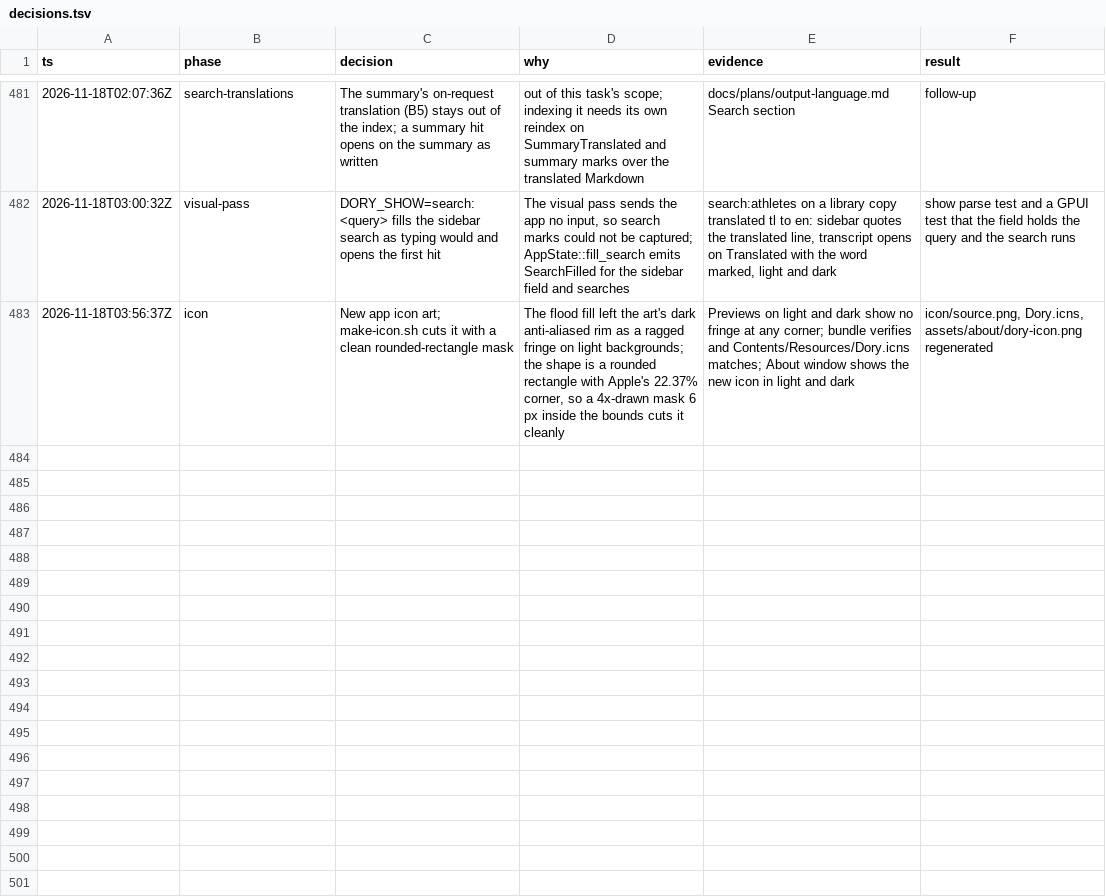
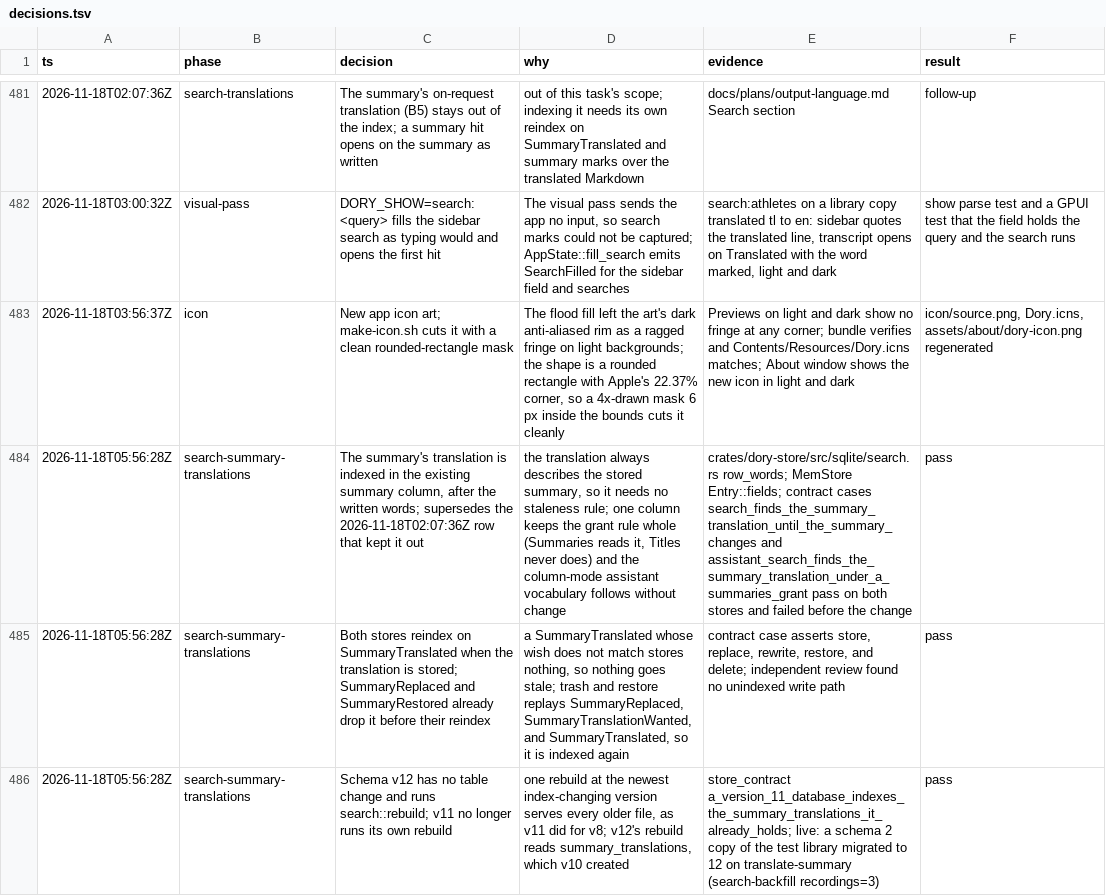
Before and after one commit to duyth1203/dory, a TSV file: docs/plans/decisions.tsv, drawn as a sheet; only a part is shown, gaps mark what is left out; the diff covers the shown part only; the diff names each change by its address in the sheet, - before the commit and + after, or states it on an @@ line.

Commit message:
feat(search): find and mark translated summary text
A summary translated on request was not indexed, so a query in its language
found nothing. It is now findable and marked like a transcript translation.

- Store: the FTS5 summary column holds the written summary, then its
  translation. Both stores reindex on SummaryTranslated; SummaryReplaced and
  SummaryRestored already drop the translation before they reindex. Schema
  v12 rebuilds the index so libraries index the translations they hold, and
  v11 no longer runs its own rebuild.
- Core: snippets quote the translated summary line before the written one,
  after the transcript, for the sidebar and for assistant search. A
  Summaries grant reads the translation, a Titles grant never does.
- GPUI: a search shows summary matches on the version the tab shows, unless
  only the other version holds one. A hit opens on that version instead of
  always on the original, and Find Next switches back to it.

```diff
--- a/docs/plans/decisions.tsv
+++ b/docs/plans/decisions.tsv
+row 484: 2026-11-18T05:56:28Z | search-summary-translations | The summary's translation is indexed in the existing summary column, after the written words; supersedes the 2026-11-18T02:07:36Z row that kept it out | the translation always describes the stored summary, so it needs no staleness rule; one column keeps the grant rule whole (Summaries reads it, Titles never does) and the column-mode assistant vocabulary follows without change | crates/dory-store/src/sqlite/search.rs row_words; MemStore Entry::fields; contract cases search_finds_the_summary_translation_until_the_summary_changes and assistant_search_finds_the_summary_translation_under_a_summaries_grant pass on both stores and failed before the change | pass
+row 485: 2026-11-18T05:56:28Z | search-summary-translations | Both stores reindex on SummaryTranslated when the translation is stored; SummaryReplaced and SummaryRestored already drop it before their reindex | a SummaryTranslated whose wish does not match stores nothing, so nothing goes stale; trash and restore replays SummaryReplaced, SummaryTranslationWanted, and SummaryTranslated, so it is indexed again | contract case asserts store, replace, rewrite, restore, and delete; independent review found no unindexed write path | pass
+row 486: 2026-11-18T05:56:28Z | search-summary-translations | Schema v12 has no table change and runs search::rebuild; v11 no longer runs its own rebuild | one rebuild at the newest index-changing version serves every older file, as v11 did for v8; v12's rebuild reads summary_translations, which v10 created | store_contract a_version_11_database_indexes_the_summary_translations_it_already_holds; live: a schema 2 copy of the test library migrated to 12 on translate-summary (search-backfill recordings=3) | pass
```
Also changed, not shown: 3 added rows elsewhere in this file, 17 other files.
